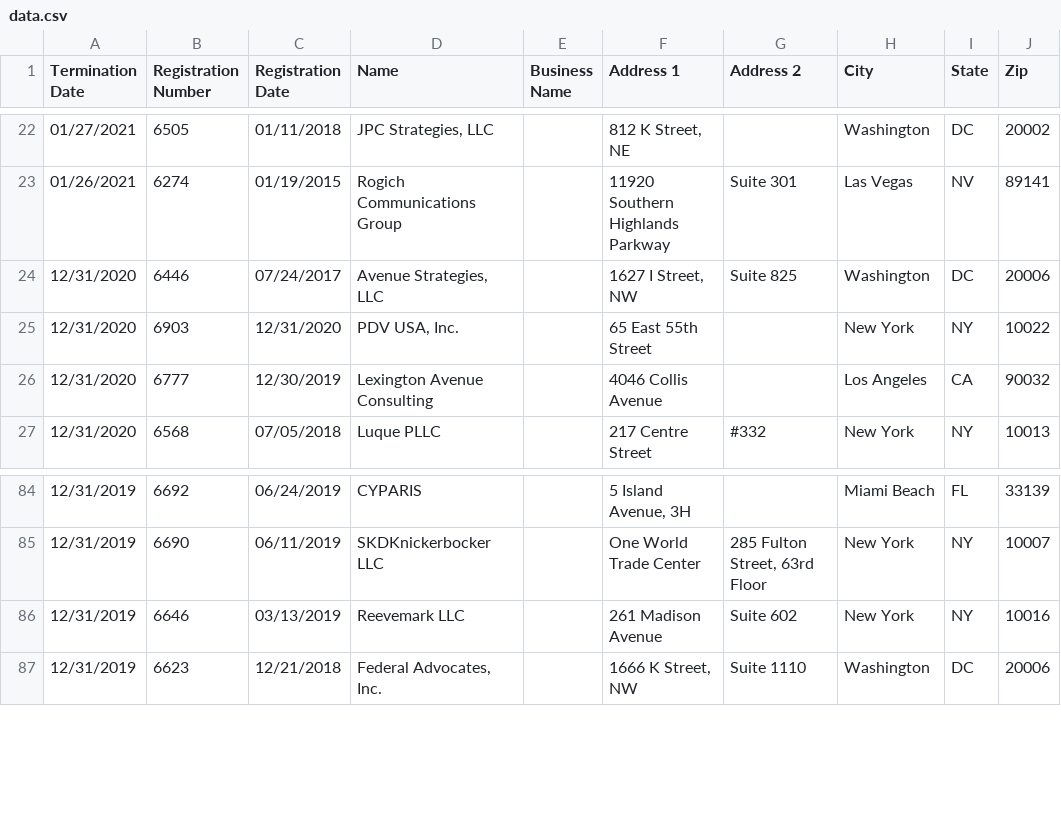
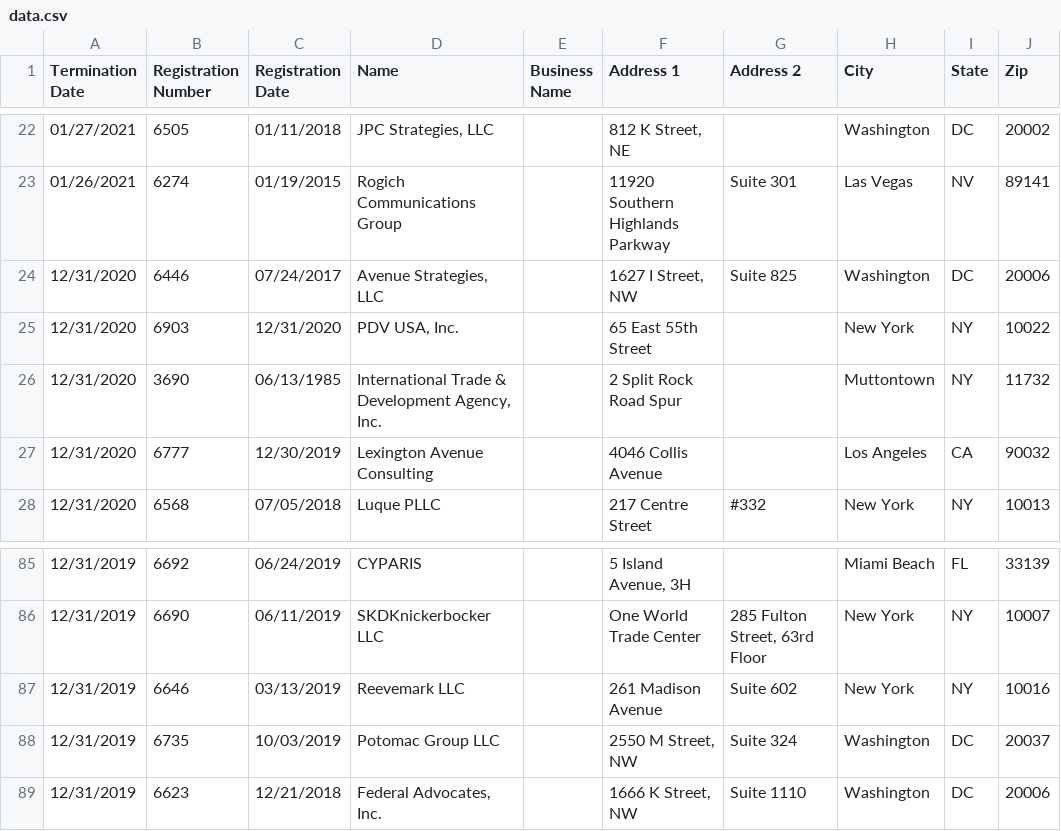
Before and after one commit to markschaver/FARA-Terminated, a CSV file: data.csv, drawn as a sheet; only a part is shown, gaps mark what is left out; the diff names each change by its address in the sheet, - before the commit and + after, or states it on an @@ line.

Commit message:
Flat: latest data (2021-08-07T08:23:33.927Z) {   "date": "2021-08-07T08:23:33.927Z",   "files": [     {       "name": "data.csv",       "deltaBytes": 6239,       "source": "https://efile.fara.gov/api/v1/Registrants/csv/Terminated"     }   ] }

```diff
--- a/data.csv
+++ b/data.csv
+row 26: 12/31/2020 | 3690 | 06/13/1985 | International Trade & Development Agency, Inc. |  | 2 Split Rock Road Spur |  | Muttontown | NY | 11732
+row 88: 12/31/2019 | 6735 | 10/03/2019 | Potomac Group LLC |  | 2550 M Street, NW | Suite 324 | Washington | DC | 20037
```
